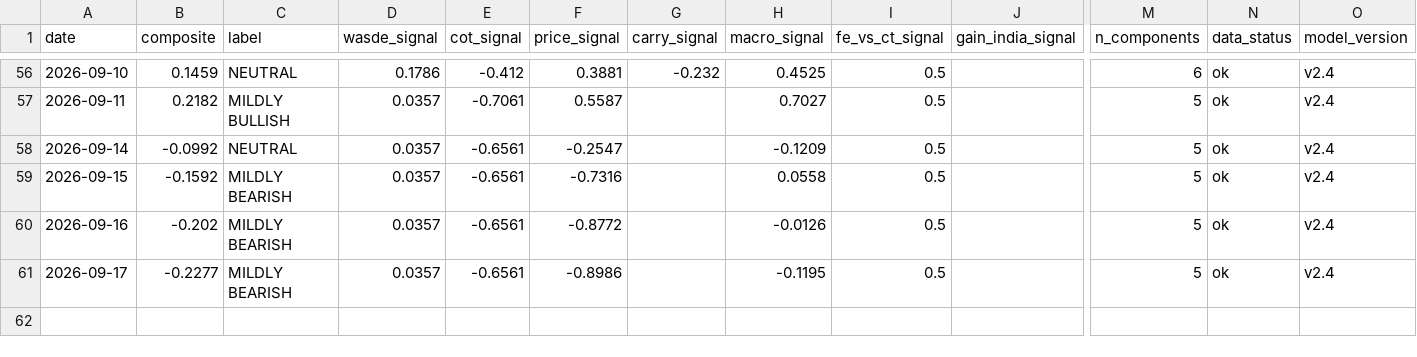
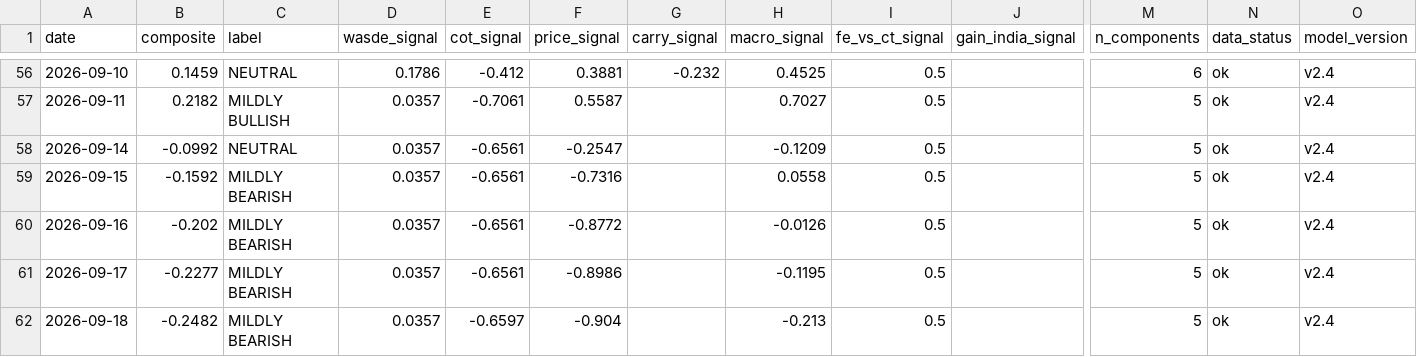
Before and after one commit to vlmsofts/oi-dashboard, a CSV file: data/signals/composite_history.csv, drawn as a sheet; only a part is shown, gaps mark what is left out; rows hold the shown columns only; the diff names each change by its address in the sheet, - before the commit and + after, or states it on an @@ line.

Commit message:
data: composite_history row 2026-09-18 (v2.4)

```diff
--- a/data/signals/composite_history.csv
+++ b/data/signals/composite_history.csv
+row 62: 2026-09-18 | -0.2482 | MILDLY BEARISH | 0.0357 | -0.6597 | -0.904 |  | -0.213 | 0.5 |  | 5 | ok | v2.4
```
